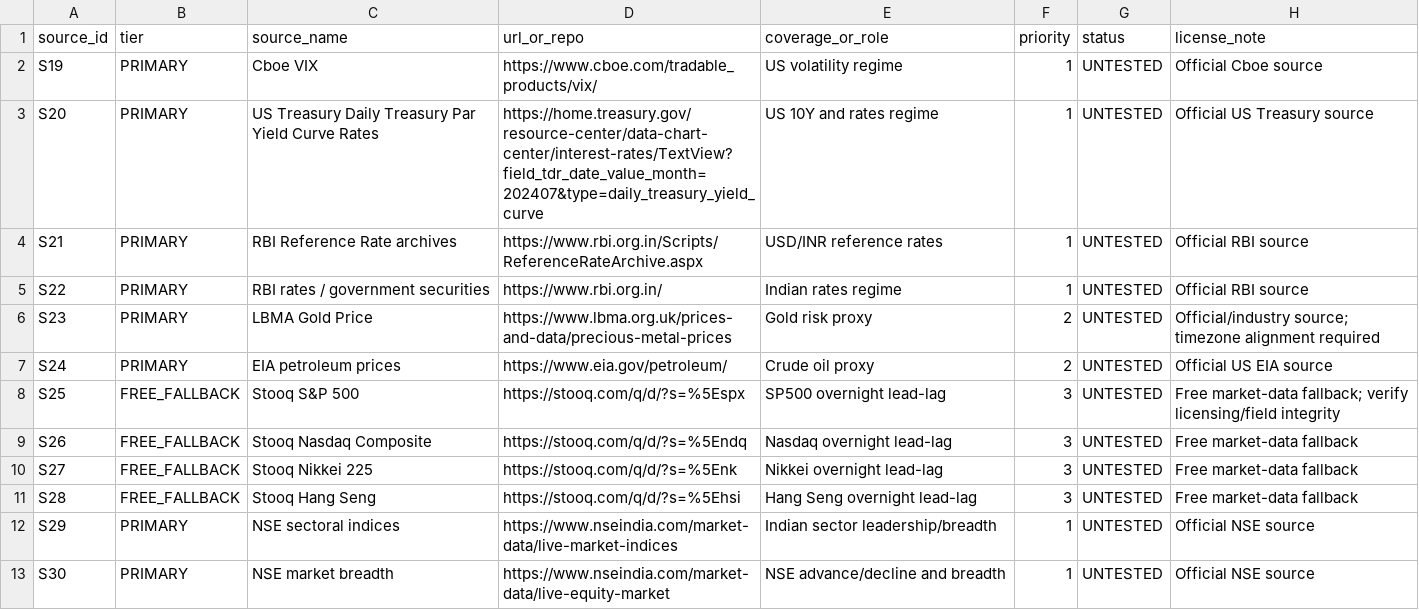
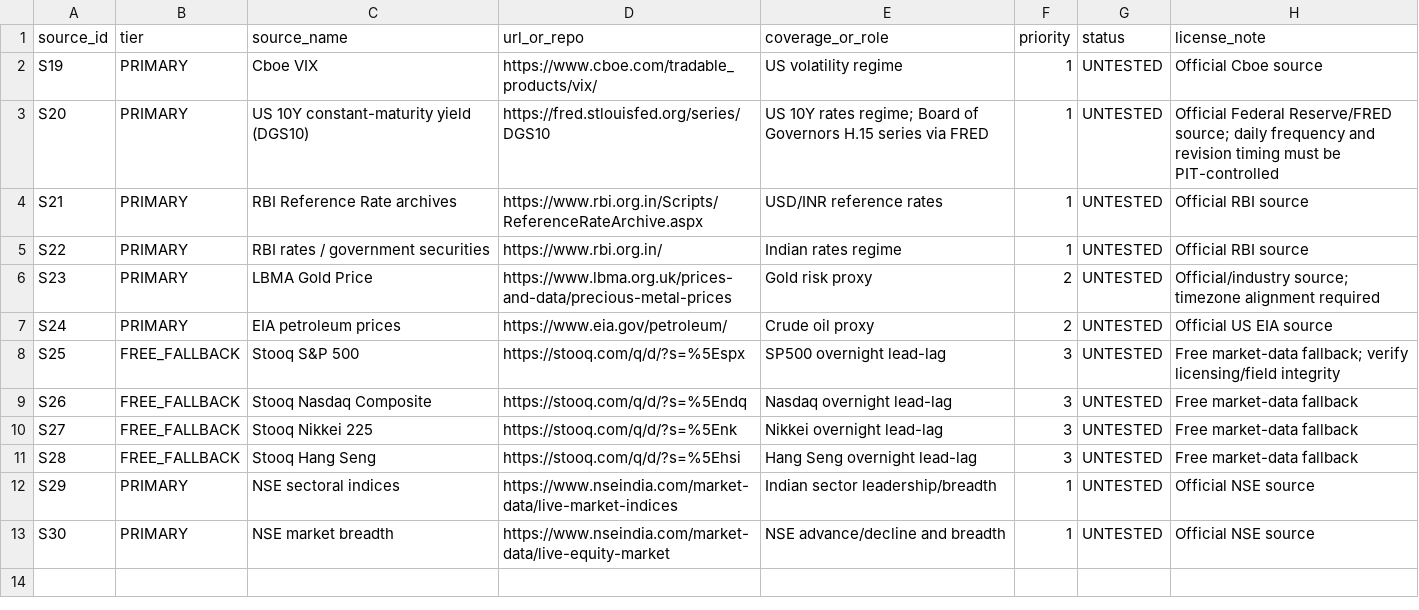
Before and after one commit to vishnuvcr/Naked-option-v1, a CSV file: research/data/GLOBAL_SOURCE_MANIFEST.csv, drawn as a sheet.

Commit message:
phase2c: replace broken US Treasury URL with FRED DGS10

```diff
--- a/research/data/GLOBAL_SOURCE_MANIFEST.csv
+++ b/research/data/GLOBAL_SOURCE_MANIFEST.csv
@@ -2,3 +2,3 @@ source_id,tier,source_name,url_or_repo,coverage_or_role,priority,status,license_
 S19,PRIMARY,Cboe VIX,https://www.cboe.com/tradable_products/vix/,US volatility regime,1,UNTESTED,Official Cboe source
-S20,PRIMARY,US Treasury Daily Treasury Par Yield Curve Rates,https://home.treasury.gov/resource-center/data-chart-center/interest-rates/TextView?field_tdr_date_value_month=202407&type=daily_treasury_yield_curve,US 10Y and rates regime,1,UNTESTED,Official US Treasury source
+S20,PRIMARY,US 10Y constant-maturity yield (DGS10),https://fred.stlouisfed.org/series/DGS10,US 10Y rates regime; Board of Governors H.15 series via FRED,1,UNTESTED,Official Federal Reserve/FRED source; daily frequency and revision timing must be PIT-controlled
 S21,PRIMARY,RBI Reference Rate archives,https://www.rbi.org.in/Scripts/ReferenceRateArchive.aspx,USD/INR reference rates,1,UNTESTED,Official RBI source
```
